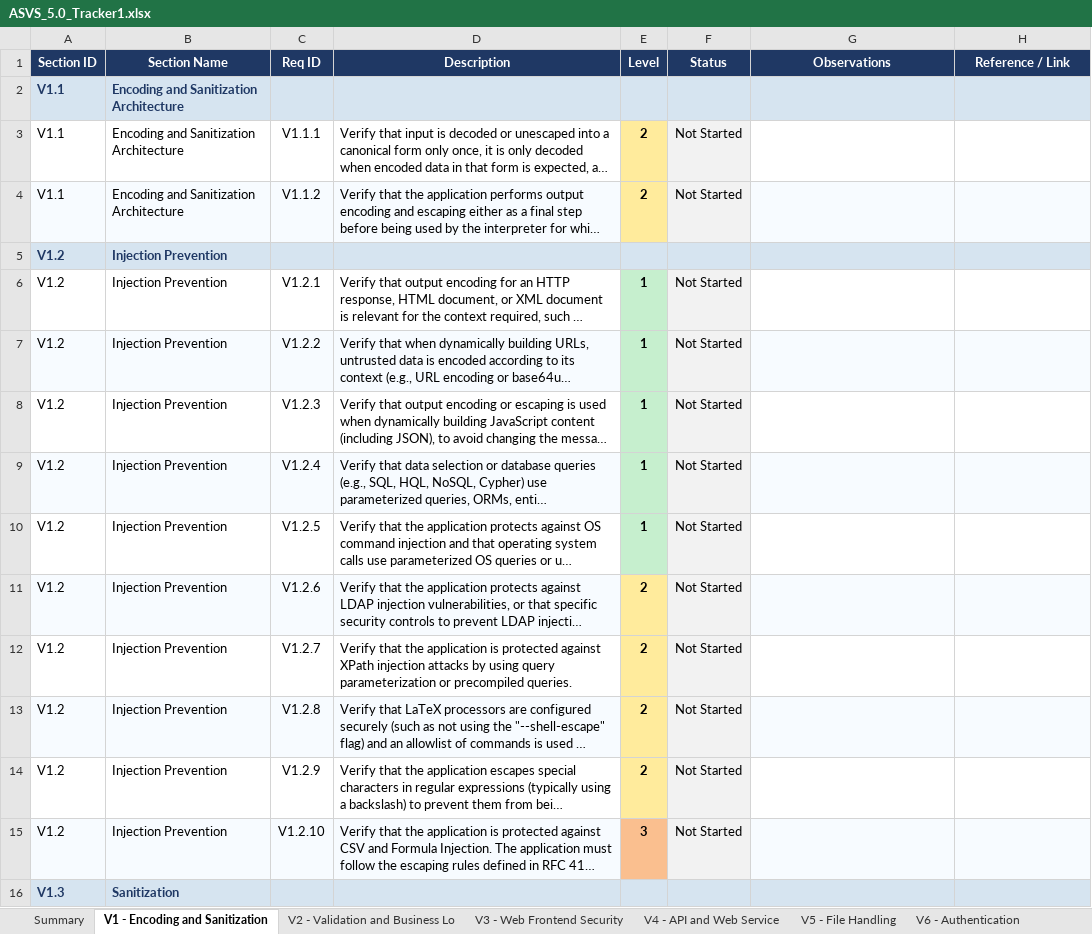
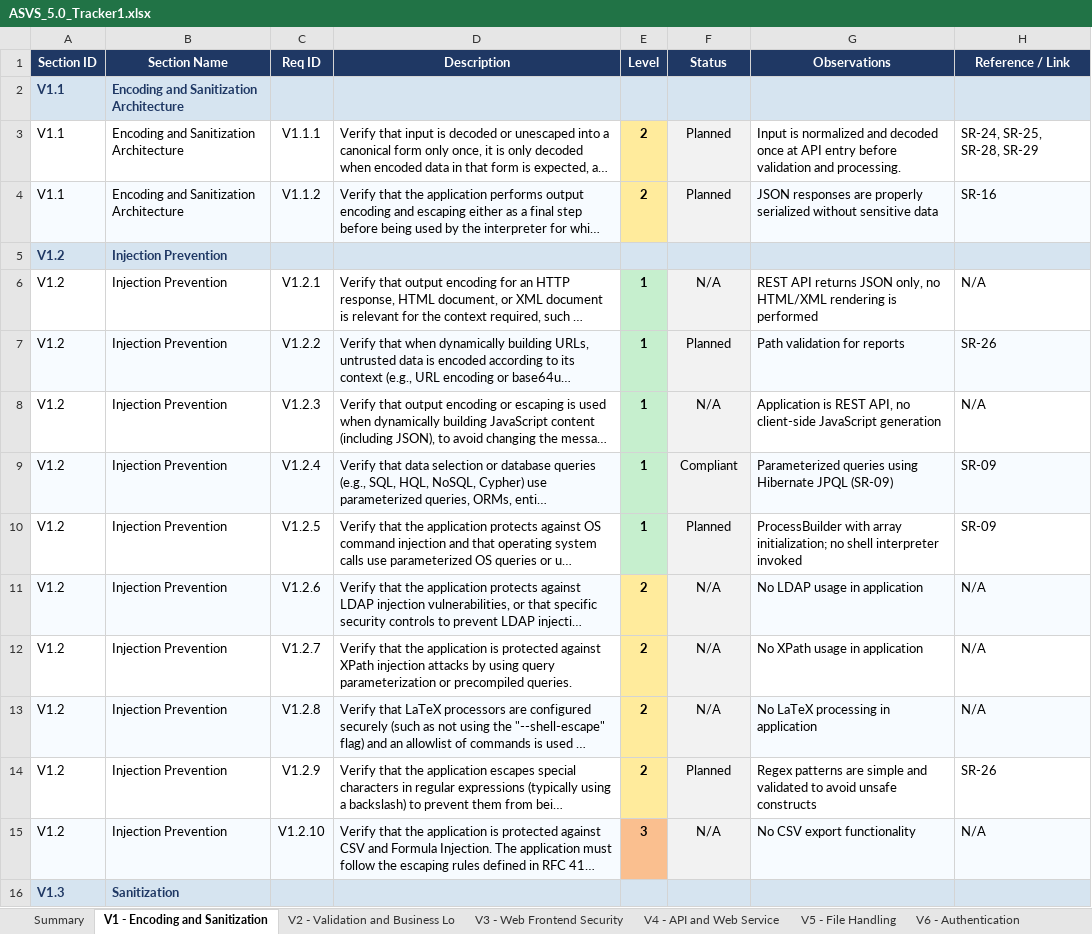
Before and after one commit to Af-Oliveira/desofs2026_thu_ffs_5, an Excel workbook: Deliverables/Phase1/ASVS_Checklist/ASVS_5.0_Tracker1.xlsx, sheet V1 - Encoding and Sanitization, drawn as a sheet; only a part is shown; long unchanged cells end in …; values as stored, in another font and other column widths than the file's, no borders; conditional formats not drawn; the diff covers the shown part only; the diff names each change by its address in the sheet, - before the commit and + after, or states it on an @@ line.

```diff
--- a/Deliverables/Phase1/ASVS_Checklist/ASVS_5.0_Tracker1.xlsx (sheet V1 - Encoding and Sanitization)
+++ b/Deliverables/Phase1/ASVS_Checklist/ASVS_5.0_Tracker1.xlsx (sheet V1 - Encoding and Sanitization)
-F3:F4 (Status): Not Started
+F3:F4 (Status): Planned
-G3 (Observations): (empty)
+G3 (Observations): Input is normalized and decoded once at API entry before validation and processing.
-H3 (Reference / Link): (empty)
+H3 (Reference / Link): SR-24, SR-25, SR-28, SR-29
-G4 (Observations): (empty)
+G4 (Observations): JSON responses are properly serialized without sensitive data
-H4 (Reference / Link): (empty)
+H4 (Reference / Link): SR-16
-F6 (Status): Not Started
+F6 (Status): N/A
-G6 (Observations): (empty)
+G6 (Observations): REST API returns JSON only, no HTML/XML rendering is performed
-H6 (Reference / Link): (empty)
+H6 (Reference / Link): N/A
-F7 (Status): Not Started
+F7 (Status): Planned
-G7 (Observations): (empty)
+G7 (Observations): Path validation for reports
-H7 (Reference / Link): (empty)
+H7 (Reference / Link): SR-26
-F8 (Status): Not Started
+F8 (Status): N/A
-G8 (Observations): (empty)
+G8 (Observations): Application is REST API, no client-side JavaScript generation
-H8 (Reference / Link): (empty)
+H8 (Reference / Link): N/A
-F9 (Status): Not Started
+F9 (Status): Compliant
-G9 (Observations): (empty)
+G9 (Observations): Parameterized queries using Hibernate JPQL (SR-09)
-H9:H10 (Reference / Link): (empty)
+H9:H10 (Reference / Link): SR-09
-F10 (Status): Not Started
+F10 (Status): Planned
-G10 (Observations): (empty)
+G10 (Observations): ProcessBuilder with array initialization; no shell interpreter invoked
-F11:F13 (Status): Not Started
+F11:F13 (Status): N/A
-G11 (Observations): (empty)
+G11 (Observations): No LDAP usage in application
-H11:H13 (Reference / Link): (empty)
+H11:H13 (Reference / Link): N/A
-G12 (Observations): (empty)
+G12 (Observations): No XPath usage in application
-G13 (Observations): (empty)
+G13 (Observations): No LaTeX processing in application
-F14 (Status): Not Started
+F14 (Status): Planned
-G14 (Observations): (empty)
+G14 (Observations): Regex patterns are simple and validated to avoid unsafe constructs
-H14 (Reference / Link): (empty)
+H14 (Reference / Link): SR-26
-F15 (Status): Not Started
+F15 (Status): N/A
-G15 (Observations): (empty)
+G15 (Observations): No CSV export functionality
-H15 (Reference / Link): (empty)
+H15 (Reference / Link): N/A
```
Also changed, not shown: 54 edited cells elsewhere in this sheet, sheet V6 - Authentication, sheet V10 - OAuth and OIDC, sheet Summary, sheet V3 - Web Frontend Security, sheet V11 - Cryptography, sheet V13 - Configuration, 11 more sheets, charts or pictures, 1 other file.
